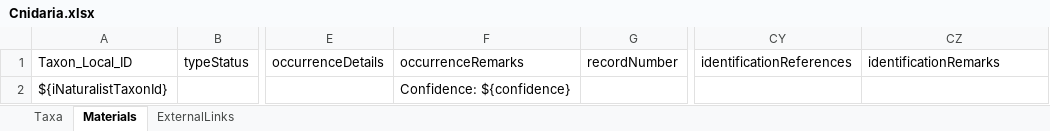
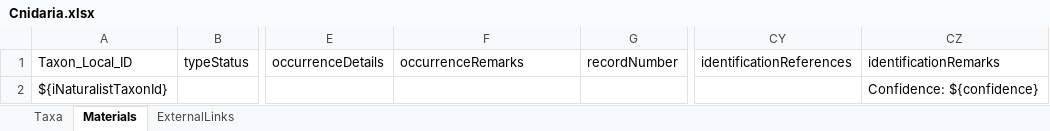
Before and after one commit to IMERSS/imerss-bioinfo, an Excel workbook: data/dataPaper-I-in/arphified/Cnidaria.xlsx, sheet Materials, drawn as a sheet; only a part is shown, gaps mark what is left out; values as stored, in another font and other column widths than the file's, no borders; the diff names each change by its address in the sheet, - before the commit and + after, or states it on an @@ line.

Commit message:
Version after demoted barnacles and shortly before submission - just need to add a few more dataset names

```diff
--- a/data/dataPaper-I-in/arphified/Cnidaria.xlsx (sheet Materials)
+++ b/data/dataPaper-I-in/arphified/Cnidaria.xlsx (sheet Materials)
-F2: Confidence: ${confidence}
+F2: (empty)
-CZ2: (empty)
+CZ2: Confidence: ${confidence}
```
Also changed, not shown: data/dataPaper-I-in/arphified/Echinodermata.xlsx, data/dataPaper-I-in/arphified/Mammalia.xlsx, 27 other files.
